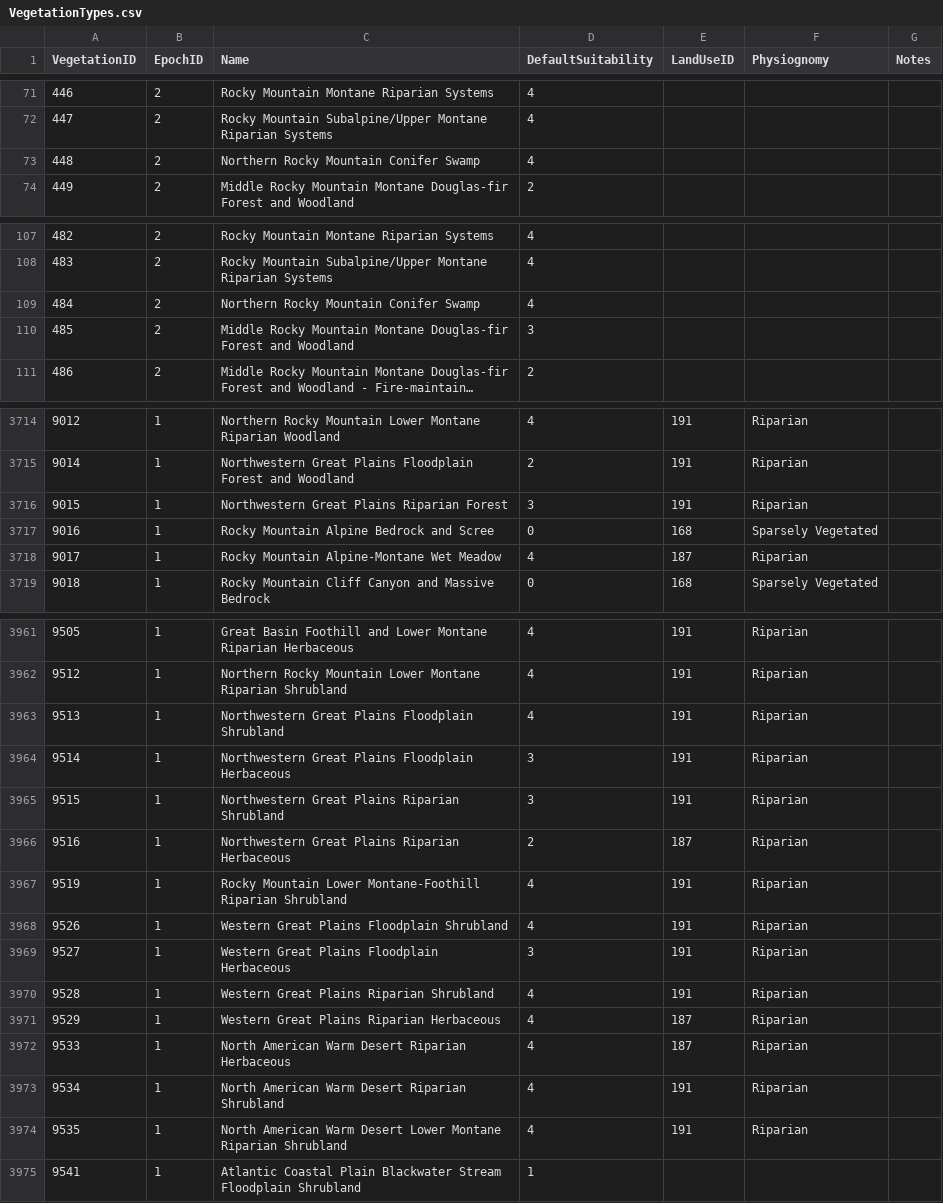
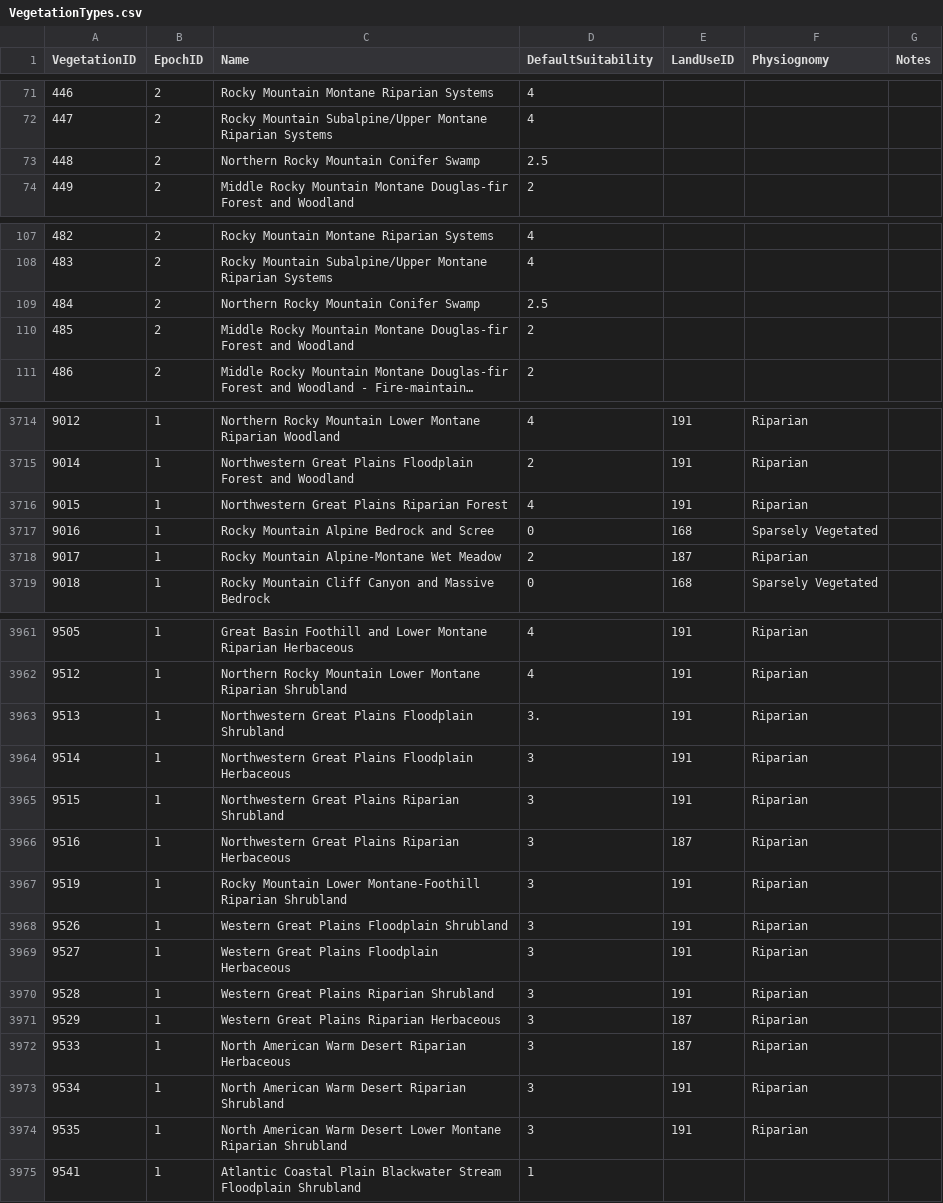
Before and after one commit to Riverscapes/riverscapes-tools, a CSV file: packages/brat/database/data/VegetationTypes.csv, drawn as a sheet; only a part is shown, gaps mark what is left out; long unchanged cells end in …; the diff covers the shown part only; the diff names each change by its address in the sheet, - before the commit and + after, or states it on an @@ line.

```diff
--- a/packages/brat/database/data/VegetationTypes.csv
+++ b/packages/brat/database/data/VegetationTypes.csv
-D73 (DefaultSuitability): 4
+D73 (DefaultSuitability): 2.5
-D109 (DefaultSuitability): 4
+D109 (DefaultSuitability): 2.5
-D110 (DefaultSuitability): 3
+D110 (DefaultSuitability): 2
-D3716 (DefaultSuitability): 3
+D3716 (DefaultSuitability): 4
-D3718 (DefaultSuitability): 4
+D3718 (DefaultSuitability): 2
-D3963 (DefaultSuitability): 4
+D3963 (DefaultSuitability): 3.
-D3966 (DefaultSuitability): 2
+D3966 (DefaultSuitability): 3
-D3967:D3968 (DefaultSuitability): 4
+D3967:D3968 (DefaultSuitability): 3
-D3970:D3974 (DefaultSuitability): 4
+D3970:D3974 (DefaultSuitability): 3
```
Also changed, not shown: 3 edited cells elsewhere in this file, packages/brat/database/data/intersect/VegetationOverrides.csv, packages/hydro/database/data/Watersheds.csv, 1 other file.
